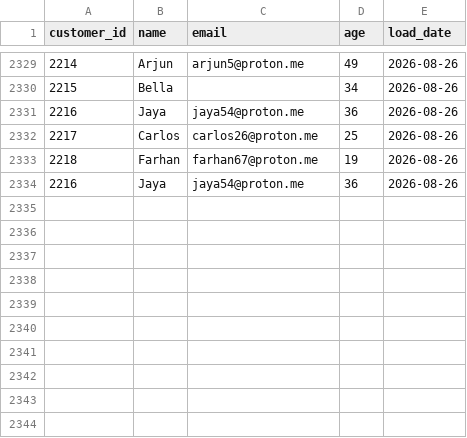
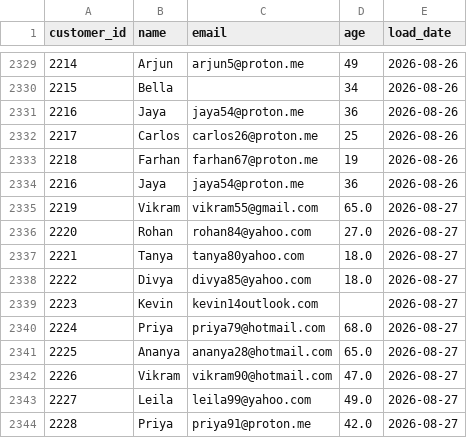
Before and after one commit to darshandharu/data-quality-monitoring-dashboard, a CSV file: raw_data/customer_data.csv, drawn as a sheet; only a part is shown, gaps mark what is left out.

```diff
--- a/raw_data/customer_data.csv
+++ b/raw_data/customer_data.csv
@@ -2334 +2334,11 @@ customer_id,name,email,age,load_date
 2216,Jaya,jaya54@proton.me,36,2026-08-26
+2219,Vikram,vikram55@gmail.com,65.0,2026-08-27
+2220,Rohan,rohan84@yahoo.com,27.0,2026-08-27
+2221,Tanya,tanya80yahoo.com,18.0,2026-08-27
+2222,Divya,divya85@yahoo.com,18.0,2026-08-27
+2223,Kevin,kevin14outlook.com,,2026-08-27
+2224,Priya,priya79@hotmail.com,68.0,2026-08-27
+2225,Ananya,ananya28@hotmail.com,65.0,2026-08-27
+2226,Vikram,vikram90@hotmail.com,47.0,2026-08-27
+2227,Leila,leila99@yahoo.com,49.0,2026-08-27
+2228,Priya,priya91@proton.me,42.0,2026-08-27
```
Also changed, not shown: 4 other files.
